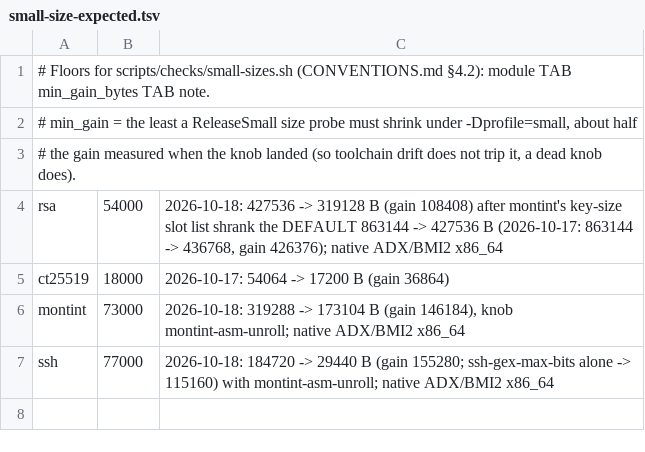
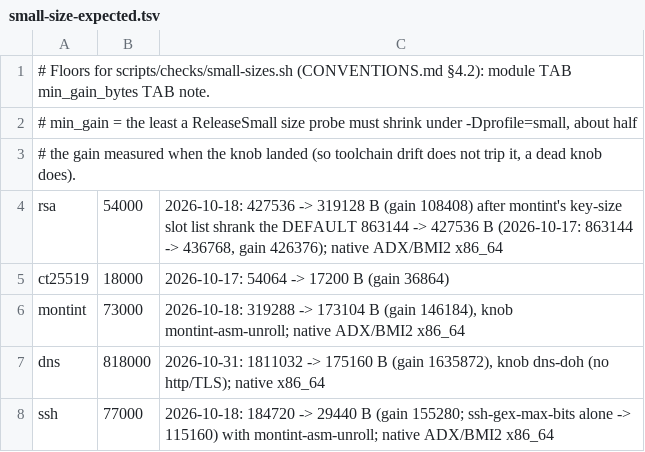
Before and after one commit to zaxified/zig-libs, a TSV file: scripts/checks/small-size-expected.tsv, drawn as a sheet; the diff names each change by its address in the sheet, - before the commit and + after, or states it on an @@ line.

```diff
--- a/scripts/checks/small-size-expected.tsv
+++ b/scripts/checks/small-size-expected.tsv
+row 7: dns | 818000 | 2026-10-31: 1811032 -> 175160 B (gain 1635872), knob dns-doh (no http/TLS); native x86_64
```
Also changed, not shown: 7 other files.
